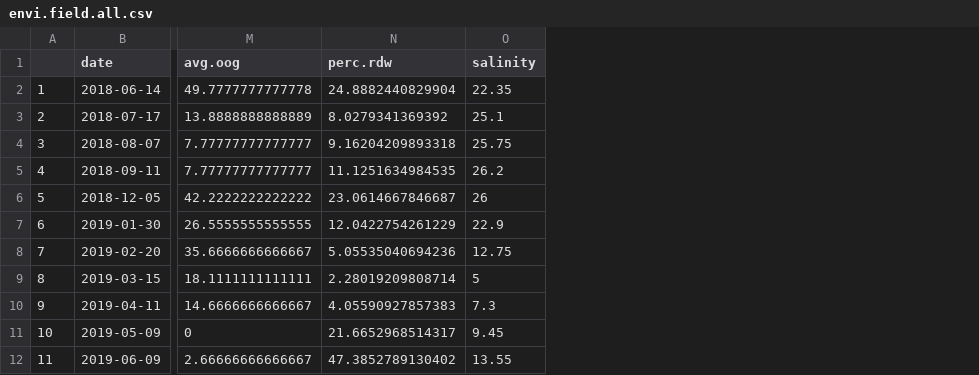
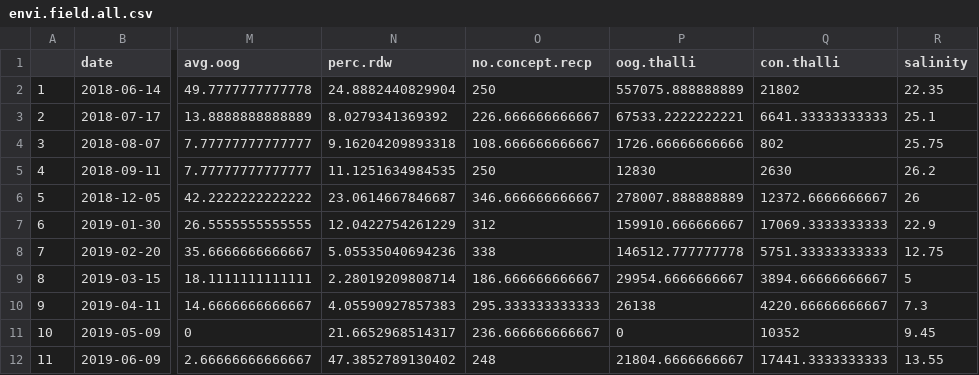
Before and after one commit to Cmwegener/thesis, a CSV file: data/environment_field/envi.field.all.csv, drawn as a sheet; only a part is shown, gaps mark what is left out; the diff names each change by its address in the sheet, - before the commit and + after, or states it on an @@ line.

Commit message:
Add files via upload

```diff
--- a/data/environment_field/envi.field.all.csv
+++ b/data/environment_field/envi.field.all.csv
+column O (no.concept.recp), rows 2-12: 250 | 226.666666666667 | 108.666666666667 | 250 | 346.666666666667 | 312 | 338 | 186.666666666667 | 295.333333333333 | 236.666666666667 | 248
+column P (oog.thalli), rows 2-12: 557075.888888889 | 67533.2222222221 | 1726.66666666666 | 12830 | 278007.888888889 | 159910.666666667 | 146512.777777778 | 29954.6666666667 | 26138 | 0 | 21804.6666666667
+column Q (con.thalli), rows 2-12: 21802 | 6641.33333333333 | 802 | 2630 | 12372.6666666667 | 17069.3333333333 | 5751.33333333333 | 3894.66666666667 | 4220.66666666667 | 10352 | 17441.3333333333
```
